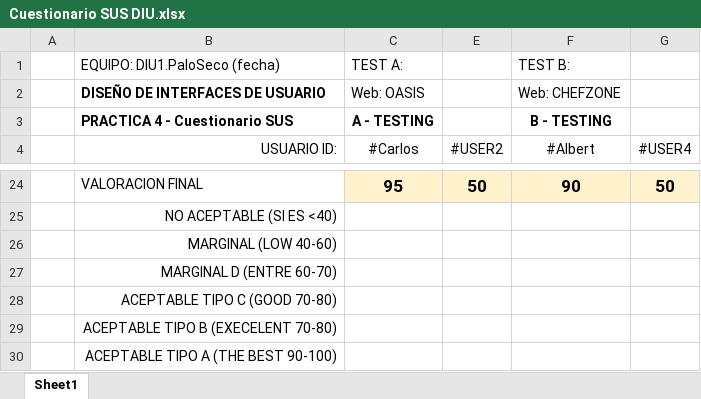
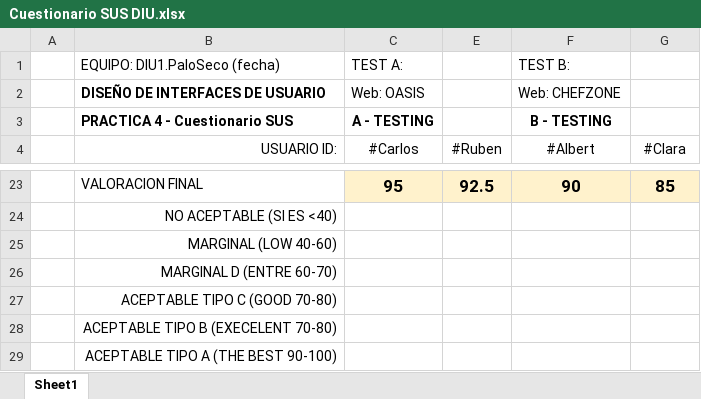
Before and after one commit to DIU1-PaloSeco/DIU, an Excel workbook: P4/Cuestionario SUS DIU.xlsx, sheet Sheet1, drawn as a sheet; only a part is shown, gaps mark what is left out; values as stored, in another font and other column widths than the file's, no borders; conditional formats not drawn; addresses are those after the commit; the diff covers the shown part only; the diff names each change by its address in the sheet, - before the commit and + after, or states it on an @@ line.

```diff
--- a/P4/Cuestionario SUS DIU.xlsx (sheet Sheet1)
+++ b/P4/Cuestionario SUS DIU.xlsx (sheet Sheet1)
-E4: #USER2
+E4: #Ruben
-G4: #USER4
+G4: #Clara
-E23 (#Ruben): 50
+E23 (#Ruben): 92.5
-G23 (#Clara): 50
+G23 (#Clara): 85
```
Also changed, not shown: 1 removed row and 30 edited cells elsewhere in this sheet, formulas that keep their value, 1 other file.
